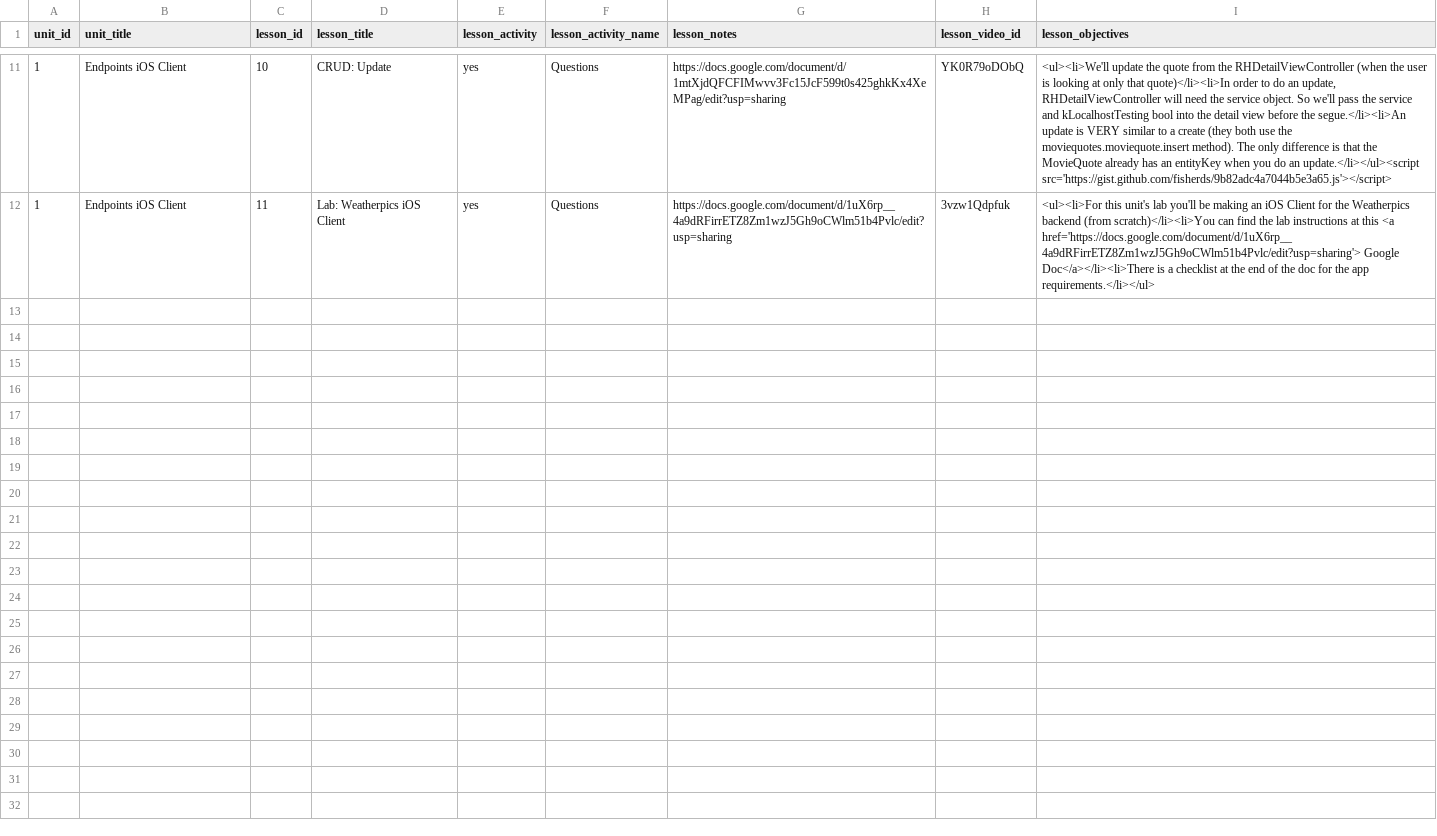
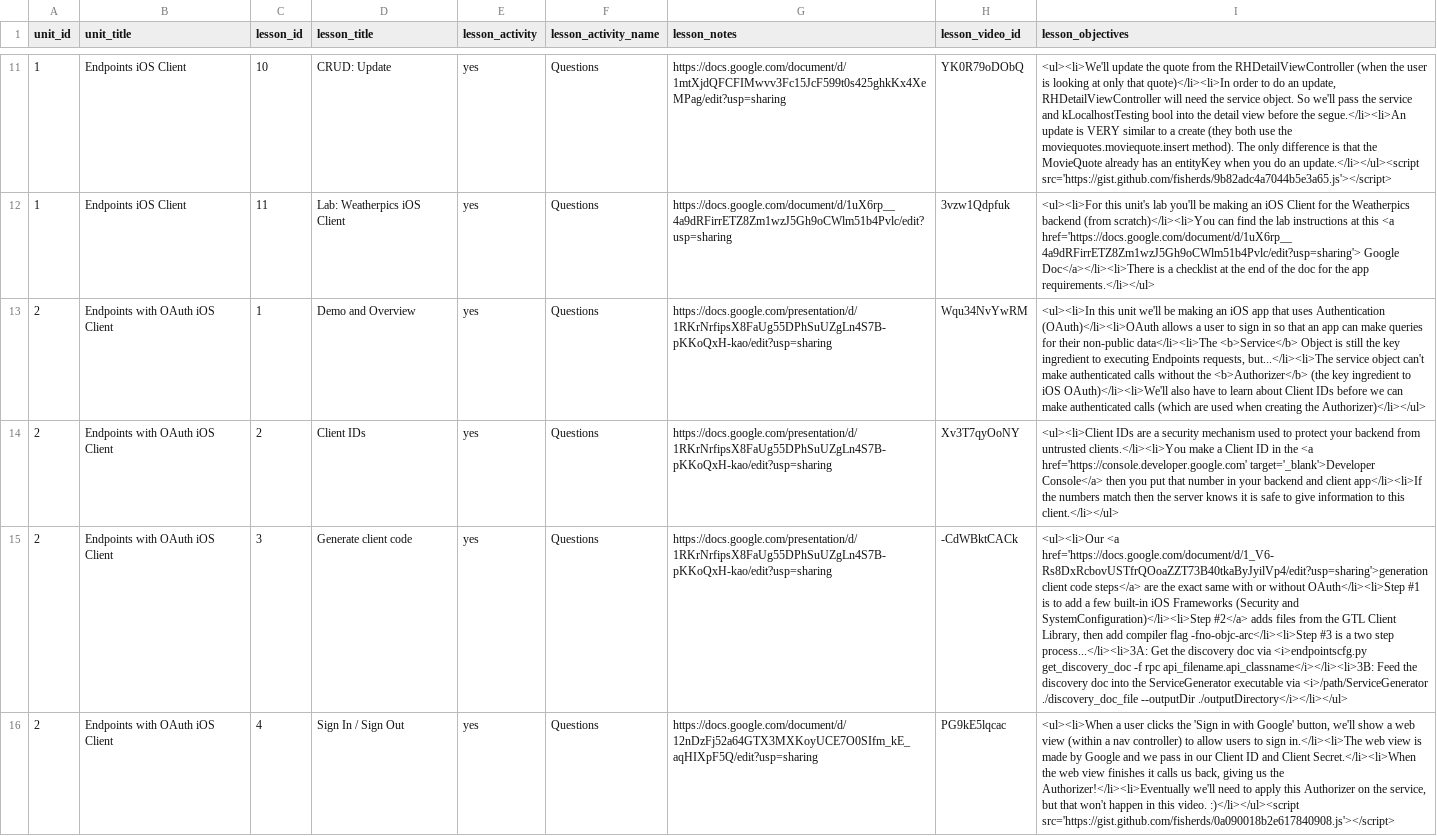
Before and after one commit to Rosebotics/RoseboticsWeb, a CSV file: courses/ios/data/lesson.csv, drawn as a sheet; only a part is shown, gaps mark what is left out; the diff covers the shown part only; the diff names each change by its address in the sheet, - before the commit and + after, or states it on an @@ line.

```diff
--- a/courses/ios/data/lesson.csv
+++ b/courses/ios/data/lesson.csv
+row 13: 2 | Endpoints with OAuth iOS Client | 1 | Demo and Overview | yes | Questions | https://docs.google.com/presentation/d/1RKrNrfipsX8FaUg55DPhSuUZgLn4S7B-pKKoQxH-kao/edit?usp=sharing | Wqu34NvYwRM | <ul><li>In this unit we'll be making an iOS app that uses Authentication (OAuth)</li><li>OAuth allows a user to sign in so that an app can make queries for their non-public data</li><li>The <b>Service</b> Object is still the key ingredient to executing Endpoints requests, but...</li><li>The service object can't make authenticated calls without the <b>Authorizer</b> (the key ingredient to iOS OAuth)</li><li>We'll also have to learn about Client IDs before we can make authenticated calls (which are used when creating the Authorizer)</li></ul>
+row 14: 2 | Endpoints with OAuth iOS Client | 2 | Client IDs | yes | Questions | https://docs.google.com/presentation/d/1RKrNrfipsX8FaUg55DPhSuUZgLn4S7B-pKKoQxH-kao/edit?usp=sharing | Xv3T7qyOoNY | <ul><li>Client IDs are a security mechanism used to protect your backend from untrusted clients.</li><li>You make a Client ID in the <a href='https://console.developer.google.com' target='_blank'>Developer Console</a> then you put that number in your backend and client app</li><li>If the numbers match then the server knows it is safe to give information to this client.</li></ul>
+row 15: 2 | Endpoints with OAuth iOS Client | 3 | Generate client code | yes | Questions | https://docs.google.com/presentation/d/1RKrNrfipsX8FaUg55DPhSuUZgLn4S7B-pKKoQxH-kao/edit?usp=sharing | -CdWBktCACk | <ul><li>Our <a href='https://docs.google.com/document/d/1_V6-Rs8DxRcbovUSTfrQOoaZZT73B40tkaByJyilVp4/edit?usp=sharing'>generation client code steps</a> are the exact same with or without OAuth</li><li>Step #1 is to add a few built-in iOS Frameworks (Security and SystemConfiguration)</li><li>Step #2</a> adds files from the GTL Client Library, then add compiler flag -fno-objc-arc</li><li>Step #3 is a two step process...</li><li>3A: Get the discovery doc via <i>endpointscfg.py get_discovery_doc -f rpc api_filename.api_classname</i></li><li>3B: Feed the discovery doc into the ServiceGenerator executable via <i>/path/ServiceGenerator ./discovery_doc_file --outputDir ./outputDirectory</i></li></ul>
+row 16: 2 | Endpoints with OAuth iOS Client | 4 | Sign In / Sign Out | yes | Questions | https://docs.google.com/document/d/12nDzFj52a64GTX3MXKoyUCE7O0SIfm_kE_aqHIXpF5Q/edit?usp=sharing | PG9kE5lqcac | <ul><li>When a user clicks the 'Sign in with Google' button, we'll show a web view (within a nav controller) to allow users to sign in.</li><li>The web view is made by Google and we pass in our Client ID and Client Secret.</li><li>When the web view finishes it calls us back, giving us the Authorizer!</li><li>Eventually we'll need to apply this Authorizer on the service, but that won't happen in this video. :)</li></ul><script src='https://gist.github.com/fisherds/0a090018b2e617840908.js'></script>
```
Also changed, not shown: 3 added rows elsewhere in this file, 8 other files.
